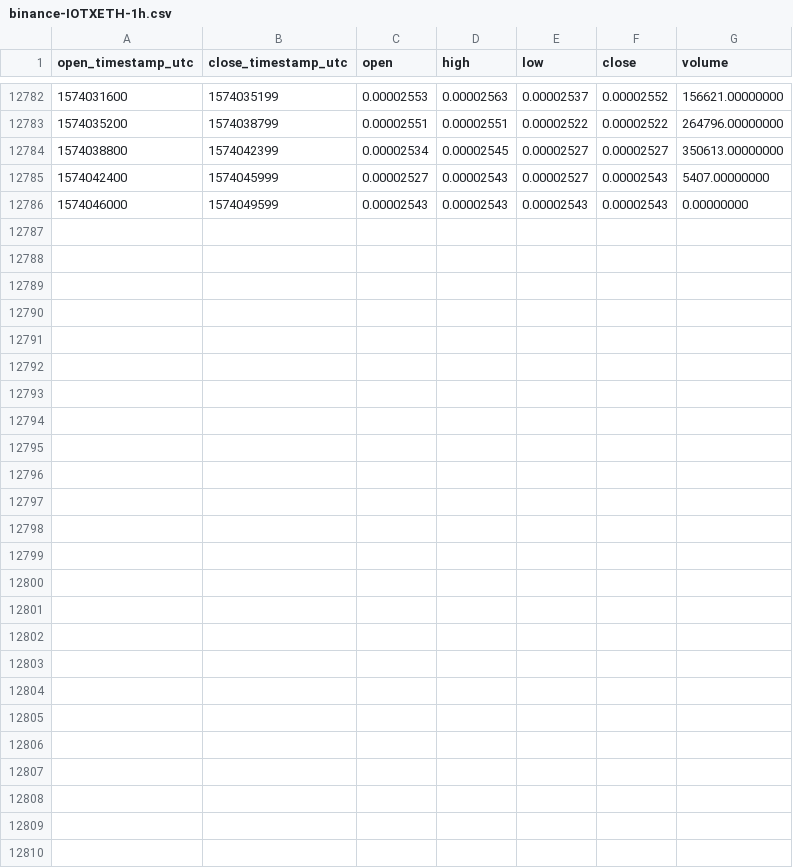
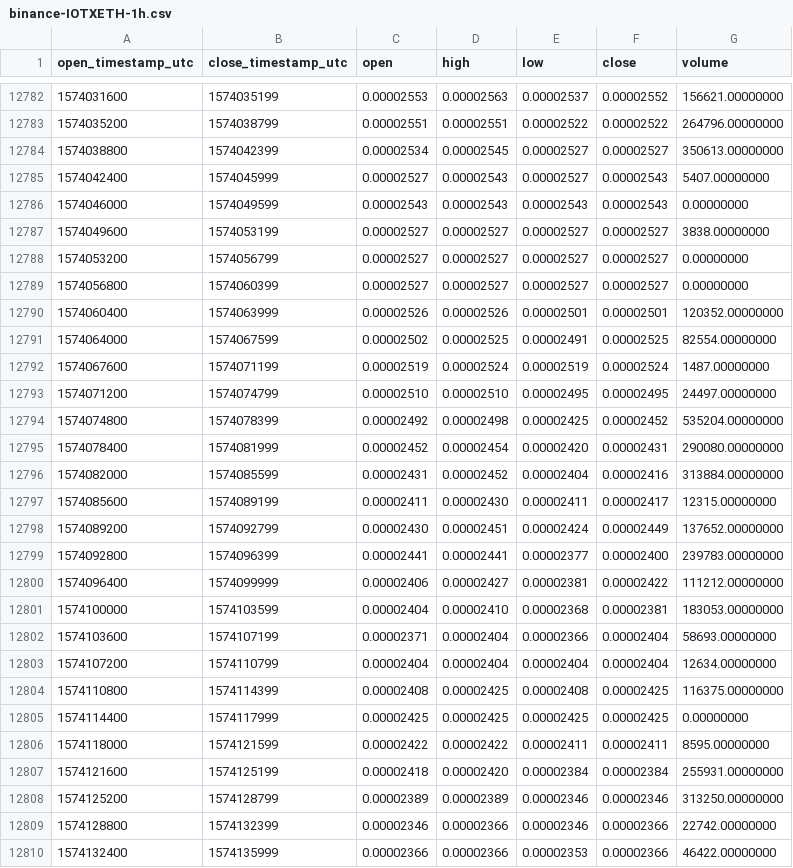
Before and after one commit to cryptobigbro/binance-IOTXETH, a CSV file: binance-IOTXETH-1h.csv, drawn as a sheet; only a part is shown, gaps mark what is left out; the diff names each change by its address in the sheet, - before the commit and + after, or states it on an @@ line.

Commit message:
Update OHLCV data.

```diff
--- a/binance-IOTXETH-1h.csv
+++ b/binance-IOTXETH-1h.csv
+row 12787: 1574049600 | 1574053199 | 0.00002527 | 0.00002527 | 0.00002527 | 0.00002527 | 3838.00000000
+row 12788: 1574053200 | 1574056799 | 0.00002527 | 0.00002527 | 0.00002527 | 0.00002527 | 0.00000000
+row 12789: 1574056800 | 1574060399 | 0.00002527 | 0.00002527 | 0.00002527 | 0.00002527 | 0.00000000
+row 12790: 1574060400 | 1574063999 | 0.00002526 | 0.00002526 | 0.00002501 | 0.00002501 | 120352.00000000
+row 12791: 1574064000 | 1574067599 | 0.00002502 | 0.00002525 | 0.00002491 | 0.00002525 | 82554.00000000
+row 12792: 1574067600 | 1574071199 | 0.00002519 | 0.00002524 | 0.00002519 | 0.00002524 | 1487.00000000
+row 12793: 1574071200 | 1574074799 | 0.00002510 | 0.00002510 | 0.00002495 | 0.00002495 | 24497.00000000
+row 12794: 1574074800 | 1574078399 | 0.00002492 | 0.00002498 | 0.00002425 | 0.00002452 | 535204.00000000
+row 12795: 1574078400 | 1574081999 | 0.00002452 | 0.00002454 | 0.00002420 | 0.00002431 | 290080.00000000
+row 12796: 1574082000 | 1574085599 | 0.00002431 | 0.00002452 | 0.00002404 | 0.00002416 | 313884.00000000
+row 12797: 1574085600 | 1574089199 | 0.00002411 | 0.00002430 | 0.00002411 | 0.00002417 | 12315.00000000
+row 12798: 1574089200 | 1574092799 | 0.00002430 | 0.00002451 | 0.00002424 | 0.00002449 | 137652.00000000
+row 12799: 1574092800 | 1574096399 | 0.00002441 | 0.00002441 | 0.00002377 | 0.00002400 | 239783.00000000
+row 12800: 1574096400 | 1574099999 | 0.00002406 | 0.00002427 | 0.00002381 | 0.00002422 | 111212.00000000
+row 12801: 1574100000 | 1574103599 | 0.00002404 | 0.00002410 | 0.00002368 | 0.00002381 | 183053.00000000
+row 12802: 1574103600 | 1574107199 | 0.00002371 | 0.00002404 | 0.00002366 | 0.00002404 | 58693.00000000
+row 12803: 1574107200 | 1574110799 | 0.00002404 | 0.00002404 | 0.00002404 | 0.00002404 | 12634.00000000
+row 12804: 1574110800 | 1574114399 | 0.00002408 | 0.00002425 | 0.00002408 | 0.00002425 | 116375.00000000
+row 12805: 1574114400 | 1574117999 | 0.00002425 | 0.00002425 | 0.00002425 | 0.00002425 | 0.00000000
+row 12806: 1574118000 | 1574121599 | 0.00002422 | 0.00002422 | 0.00002411 | 0.00002411 | 8595.00000000
+row 12807: 1574121600 | 1574125199 | 0.00002418 | 0.00002420 | 0.00002384 | 0.00002384 | 255931.00000000
+row 12808: 1574125200 | 1574128799 | 0.00002389 | 0.00002389 | 0.00002346 | 0.00002346 | 313250.00000000
+row 12809: 1574128800 | 1574132399 | 0.00002346 | 0.00002366 | 0.00002346 | 0.00002366 | 22742.00000000
+row 12810: 1574132400 | 1574135999 | 0.00002366 | 0.00002366 | 0.00002353 | 0.00002366 | 46422.00000000
```
Also changed, not shown: binance-IOTXETH-1d.csv.
